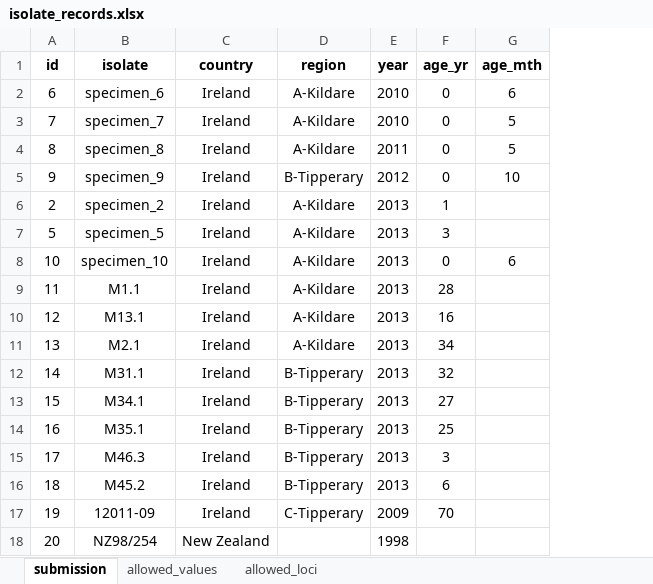
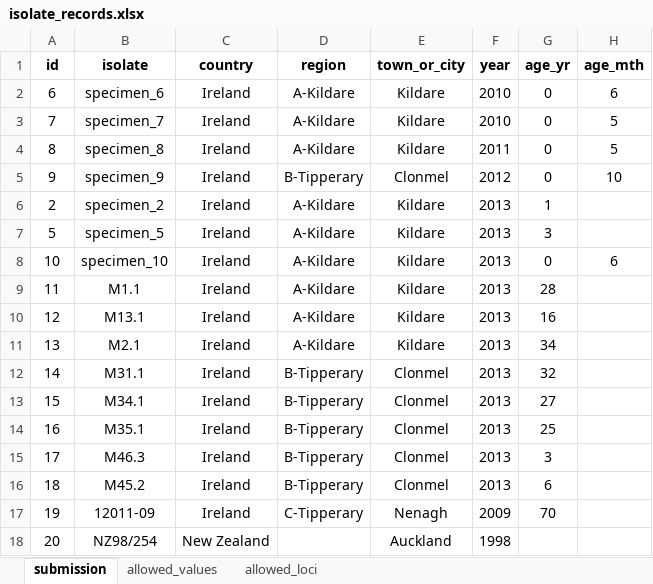
Before and after one commit to WCSCourses/GCM_2025, an Excel workbook: course_data_2025/sequence_data/Thursday/isolate_records.xlsx, sheet submission, drawn as a sheet; only a part is shown; values as stored, in another font and other column widths than the file's, no borders; charts and pictures not drawn; the diff names each change by its address in the sheet, - before the commit and + after, or states it on an @@ line.

Commit message:
Include town in dataset.

```diff
--- a/course_data_2025/sequence_data/Thursday/isolate_records.xlsx (sheet submission)
+++ b/course_data_2025/sequence_data/Thursday/isolate_records.xlsx (sheet submission)
+column E (town_or_city), rows 2-18: Kildare | Kildare | Kildare | Clonmel | Kildare | Kildare | Kildare | Kildare | Kildare | Kildare | Clonmel | Clonmel | Clonmel | Clonmel | Clonmel | Nenagh | Auckland
```
Also changed, not shown: charts or pictures, 1 other file.
